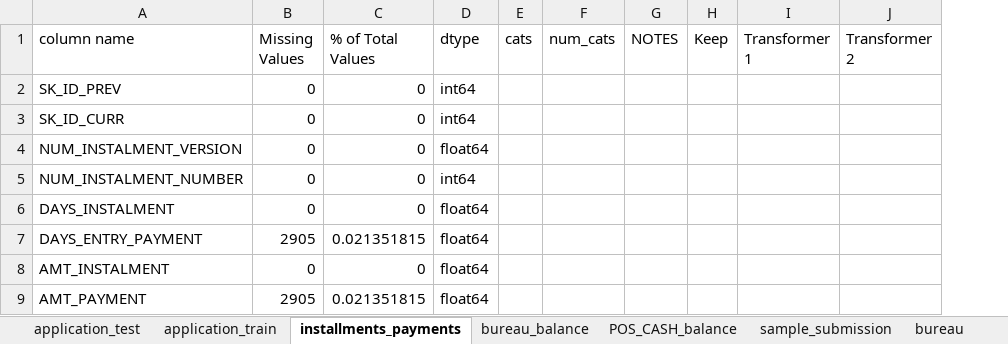
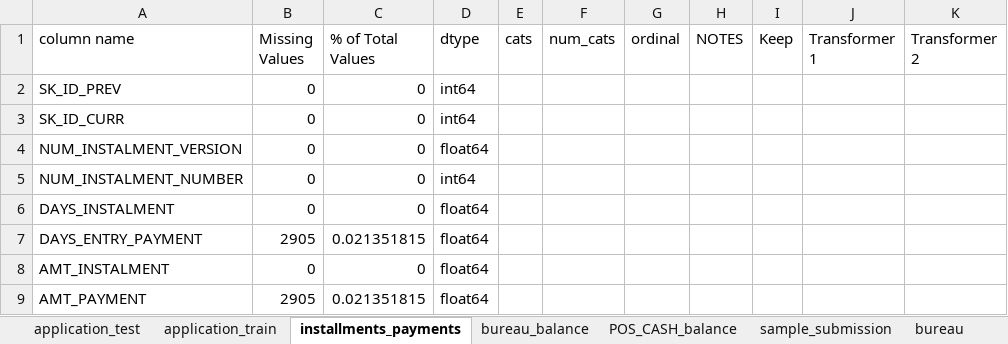
Before and after one commit to MarcusJones/hack_kaggle_homecredit, an Excel workbook: 03 scripts/all columns.xlsx, sheet installments_payments, drawn as a sheet; only a part is shown; values as stored, in another font and other column widths than the file's, no borders; the diff names each change by its address in the sheet, - before the commit and + after, or states it on an @@ line.

```diff
--- a/03 scripts/all columns.xlsx (sheet installments_payments)
+++ b/03 scripts/all columns.xlsx (sheet installments_payments)
+column G (ordinal), empty
```
Also changed, not shown: sheet application_train, sheet sample_submission, sheet bureau_balance, sheet POS_CASH_balance, sheet bureau, sheet credit_card_balance, 2 more sheets, 13 other files.
